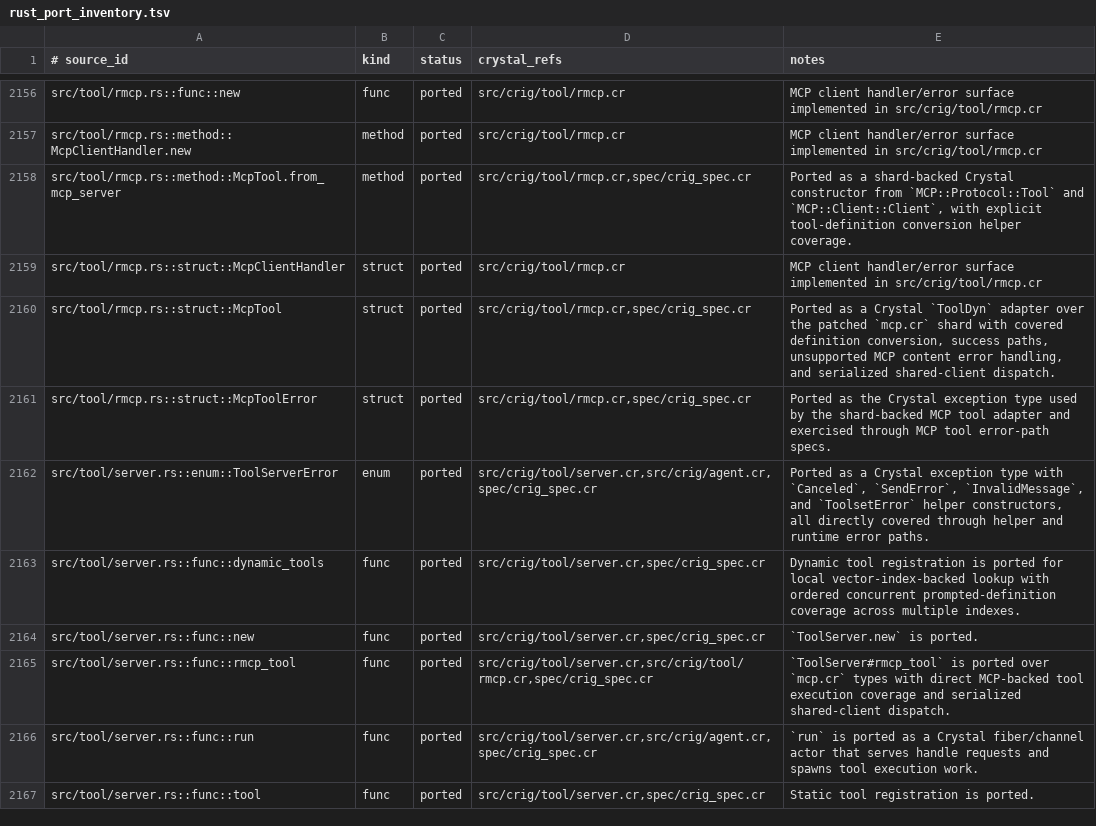
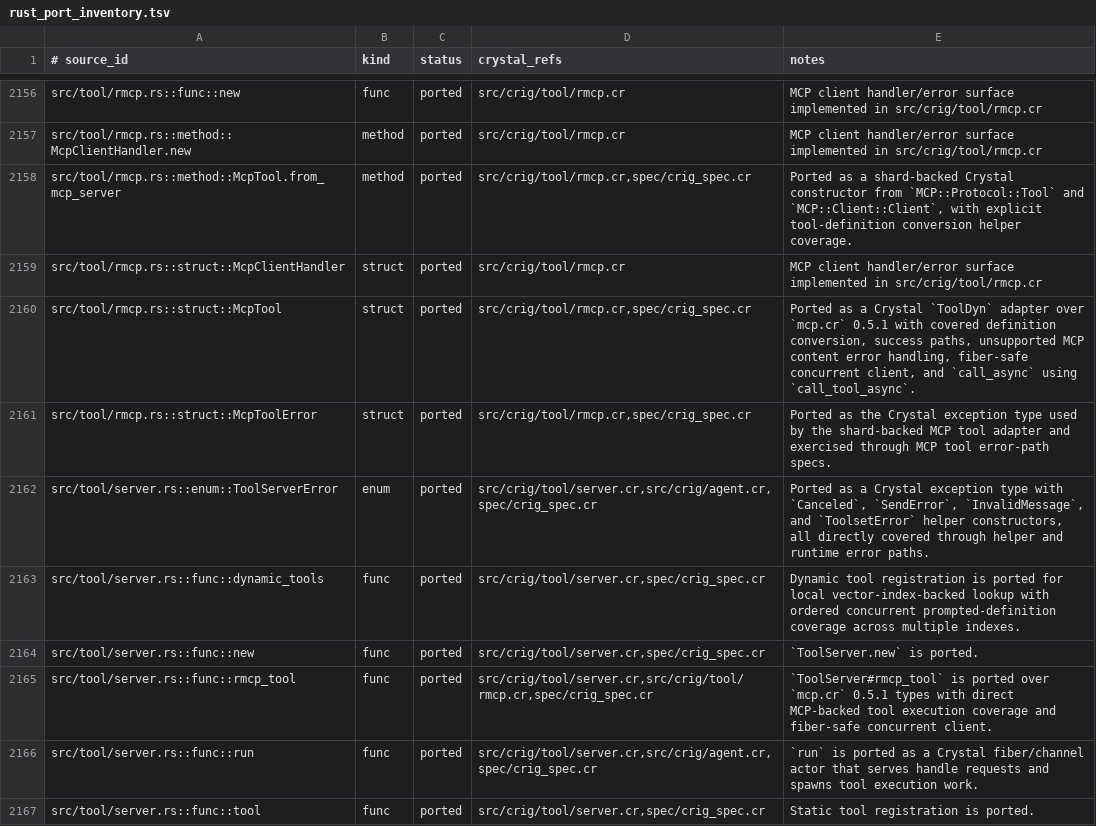
Before and after one commit to dsisnero/crig, a TSV file: plans/inventory/rust_port_inventory.tsv, drawn as a sheet; only a part is shown, gaps mark what is left out.

Commit message:
chore: release v0.39.1 — mcp 0.5.2, async tool calls, Sync::Map memory, dispatcher removal
### Added
- Crig::McpTool#call_async — non-blocking via client.call_tool_async
- Crig::VERSION generated from shard.yml via compile-time macro
- InMemoryConversationMemory uses Sync::Map (lock-free reads, atomic compute)
- docs/pr-workflow.md — expanded pre-commit release checklist

### Changed
- mcp dependency: 0.3.0 → 0.5.2 (Sync::XMap, atomic resolution, fiber-safe)
- Removed McpClientDispatcher — mcp 0.5.2 guarantees concurrent call_tool safety

### Fixed
- parity inventory: stale serialized dispatch notes removed
- 6 new specs: McpTool#call_async + 5× memory concurrency

```diff
--- a/plans/inventory/rust_port_inventory.tsv
+++ b/plans/inventory/rust_port_inventory.tsv
@@ -2159,3 +2159,3 @@ src/tool/rmcp.rs::method::McpTool.from_mcp_server	method	ported	src/crig/tool/rm
 src/tool/rmcp.rs::struct::McpClientHandler	struct	ported	src/crig/tool/rmcp.cr	MCP client handler/error surface implemented in src/crig/tool/rmcp.cr
-src/tool/rmcp.rs::struct::McpTool	struct	ported	src/crig/tool/rmcp.cr,spec/crig_spec.cr	Ported as a Crystal `ToolDyn` adapter over the patched `mcp.cr` shard with covered definition conversion, success paths, unsupported MCP content error handling, and serialized shared-client dispatch.
+src/tool/rmcp.rs::struct::McpTool	struct	ported	src/crig/tool/rmcp.cr,spec/crig_spec.cr	Ported as a Crystal `ToolDyn` adapter over `mcp.cr` 0.5.1 with covered definition conversion, success paths, unsupported MCP content error handling, fiber-safe concurrent client, and `call_async` using `call_tool_async`.
 src/tool/rmcp.rs::struct::McpToolError	struct	ported	src/crig/tool/rmcp.cr,spec/crig_spec.cr	Ported as the Crystal exception type used by the shard-backed MCP tool adapter and exercised through MCP tool error-path specs.
@@ -2164,3 +2164,3 @@ src/tool/server.rs::func::dynamic_tools	func	ported	src/crig/tool/server.cr,spec
 src/tool/server.rs::func::new	func	ported	src/crig/tool/server.cr,spec/crig_spec.cr	`ToolServer.new` is ported.
-src/tool/server.rs::func::rmcp_tool	func	ported	src/crig/tool/server.cr,src/crig/tool/rmcp.cr,spec/crig_spec.cr	`ToolServer#rmcp_tool` is ported over `mcp.cr` types with direct MCP-backed tool execution coverage and serialized shared-client dispatch.
+src/tool/server.rs::func::rmcp_tool	func	ported	src/crig/tool/server.cr,src/crig/tool/rmcp.cr,spec/crig_spec.cr	`ToolServer#rmcp_tool` is ported over `mcp.cr` 0.5.1 types with direct MCP-backed tool execution coverage and fiber-safe concurrent client.
 src/tool/server.rs::func::run	func	ported	src/crig/tool/server.cr,src/crig/agent.cr,spec/crig_spec.cr	`run` is ported as a Crystal fiber/channel actor that serves handle requests and spawns tool execution work.
```
Also changed, not shown: 8 other files.
